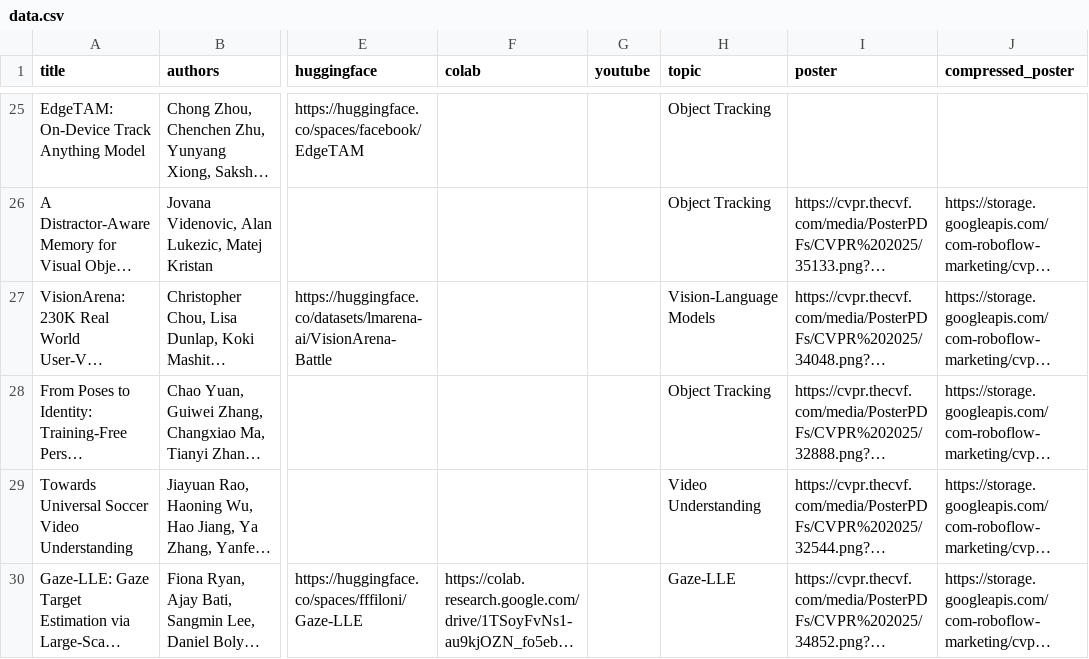
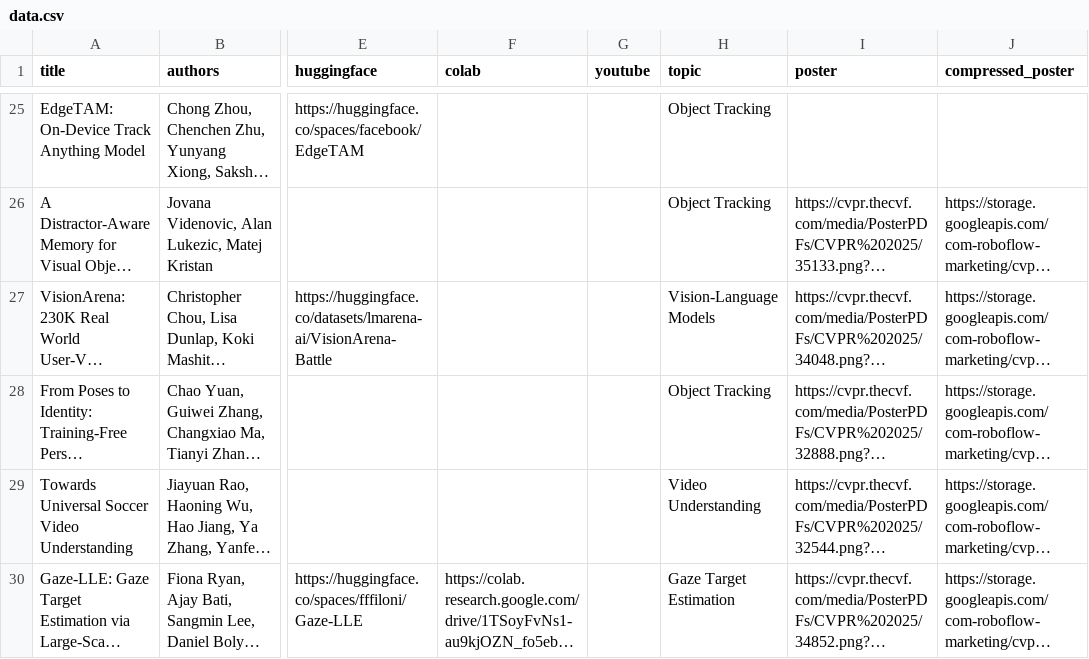
Before and after one commit to fabiosilva781/top-cvpr-2025-papers, a CSV file: automation/data.csv, drawn as a sheet; only a part is shown, gaps mark what is left out; long unchanged cells end in …; the diff covers the shown part only; the diff names each change by its address in the sheet, - before the commit and + after, or states it on an @@ line.

```diff
--- a/automation/data.csv
+++ b/automation/data.csv
-H30 (topic): Gaze-LLE
+H30 (topic): Gaze Target Estimation
```
Also changed, not shown: 2 added rows elsewhere in this file, 1 other file.
